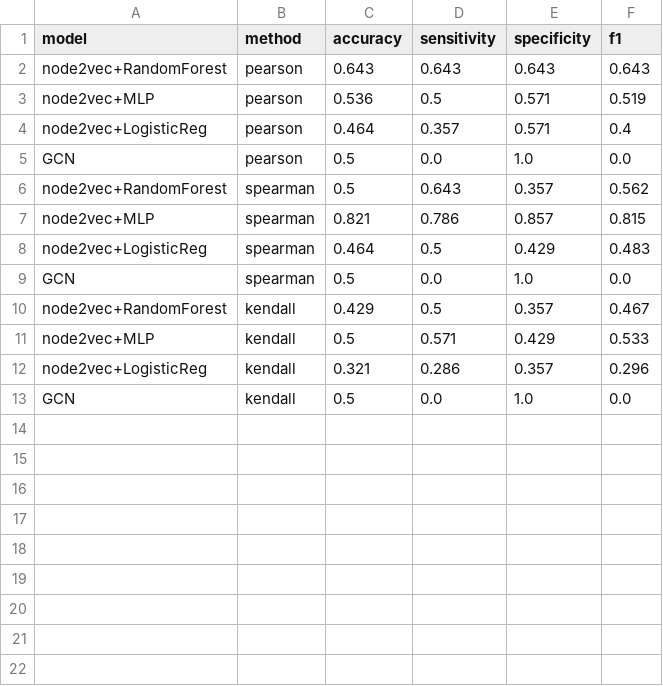
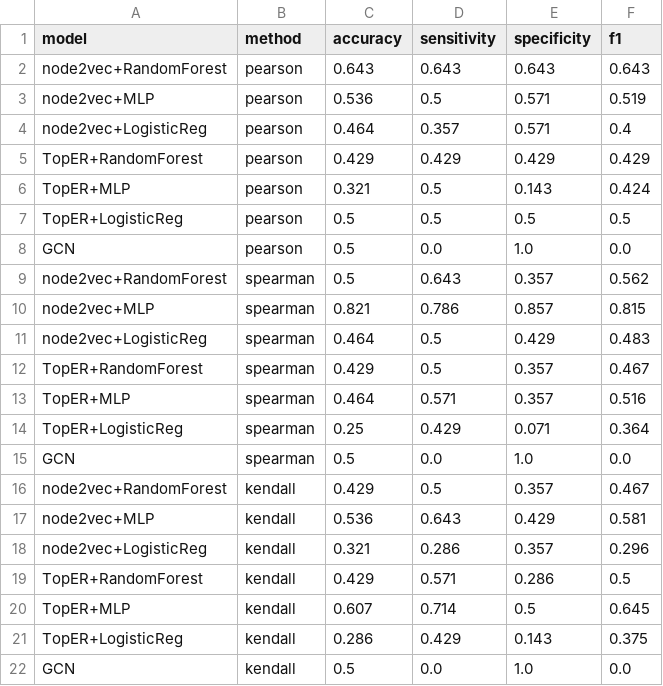
Before and after one commit to Rohpar1504/2026-Research-Project, a CSV file: outputs/results/model_comparison.csv, drawn as a sheet.

Commit message:
Add TopER as a third model family, wire into phase6 comparison

```diff
--- a/outputs/results/model_comparison.csv
+++ b/outputs/results/model_comparison.csv
@@ -4,2 +4,5 @@ node2vec+MLP,pearson,0.536,0.5,0.571,0.519
 node2vec+LogisticReg,pearson,0.464,0.357,0.571,0.4
+TopER+RandomForest,pearson,0.429,0.429,0.429,0.429
+TopER+MLP,pearson,0.321,0.5,0.143,0.424
+TopER+LogisticReg,pearson,0.5,0.5,0.5,0.5
 GCN,pearson,0.5,0.0,1.0,0.0
@@ -8,6 +11,12 @@ node2vec+MLP,spearman,0.821,0.786,0.857,0.815
 node2vec+LogisticReg,spearman,0.464,0.5,0.429,0.483
+TopER+RandomForest,spearman,0.429,0.5,0.357,0.467
+TopER+MLP,spearman,0.464,0.571,0.357,0.516
+TopER+LogisticReg,spearman,0.25,0.429,0.071,0.364
 GCN,spearman,0.5,0.0,1.0,0.0
 node2vec+RandomForest,kendall,0.429,0.5,0.357,0.467
-node2vec+MLP,kendall,0.5,0.571,0.429,0.533
+node2vec+MLP,kendall,0.536,0.643,0.429,0.581
 node2vec+LogisticReg,kendall,0.321,0.286,0.357,0.296
+TopER+RandomForest,kendall,0.429,0.571,0.286,0.5
+TopER+MLP,kendall,0.607,0.714,0.5,0.645
+TopER+LogisticReg,kendall,0.286,0.429,0.143,0.375
 GCN,kendall,0.5,0.0,1.0,0.0
```
Also changed, not shown: 4 other files.
